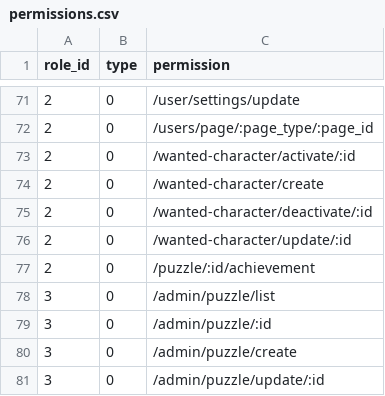
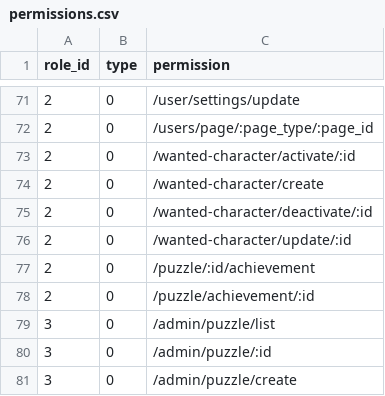
Before and after one commit to kate-makarova/cuento-backend, a CSV file: src/Install/permissions.csv, drawn as a sheet; only a part is shown, gaps mark what is left out; the shorter side is filled out with more unchanged rows.

```diff
--- a/src/Install/permissions.csv
+++ b/src/Install/permissions.csv
@@ -77,2 +77,3 @@ role_id,type,permission
 2,0,/puzzle/:id/achievement
+2,0,/puzzle/achievement/:id
 3,0,/admin/puzzle/list
```
Also changed, not shown: 2 other files.
